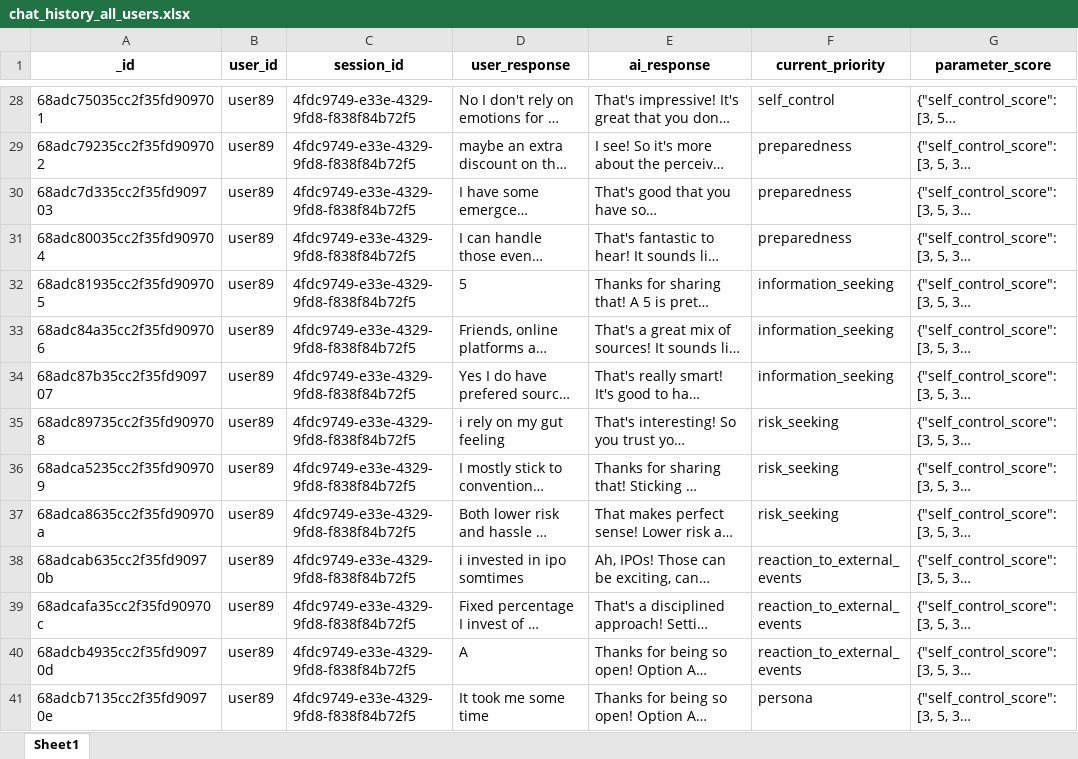
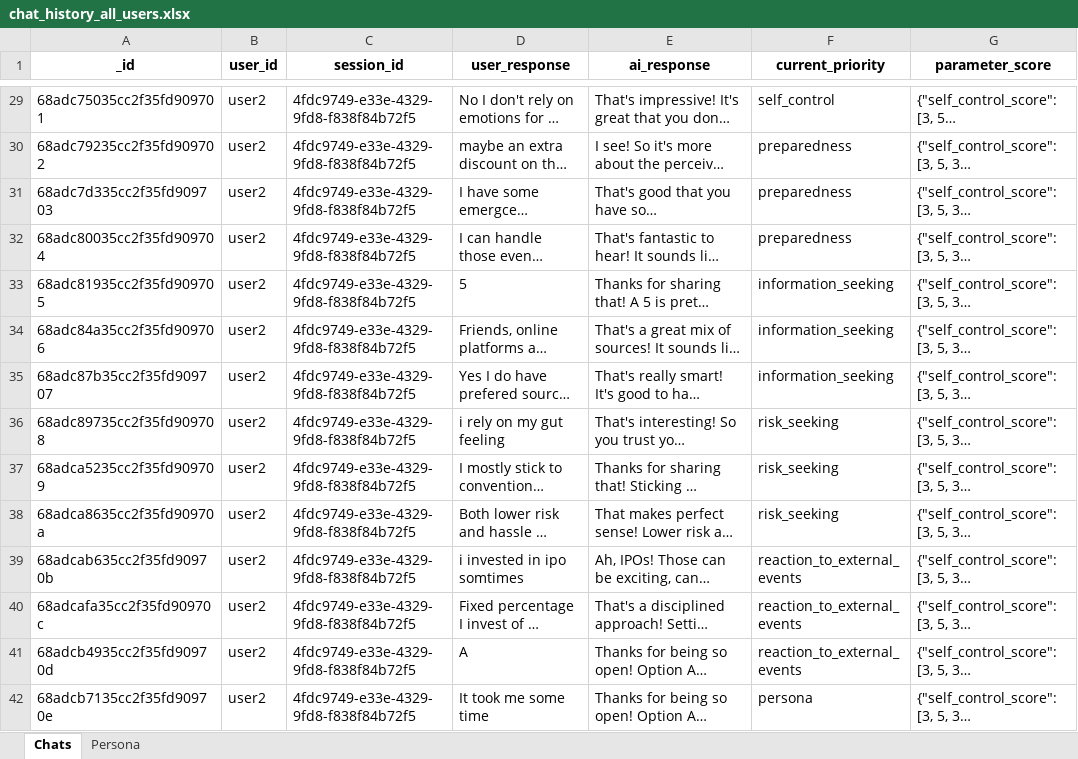
Before and after one commit to rishukush506/assessment_chatbot_backend, an Excel workbook: chat_history_all_users.xlsx, sheet Chats, drawn as a sheet; only a part is shown, gaps mark what is left out; long unchanged cells end in …; values as stored, in another font and other column widths than the file's, no borders; addresses are those after the commit; the diff covers the shown part only; the diff names each change by its address in the sheet, - before the commit and + after, or states it on an @@ line.

```diff
--- a/chat_history_all_users.xlsx (sheet Chats)
+++ b/chat_history_all_users.xlsx (sheet Chats)
-sheet tab: Sheet1
+sheet tab: Chats
+sheet tab: Persona
-B29:B42 (user_id): user89
+B29:B42 (user_id): user2
```
Also changed, not shown: 48 added rows, 18 removed rows and 66 edited cells elsewhere in this sheet, 1 other file.
